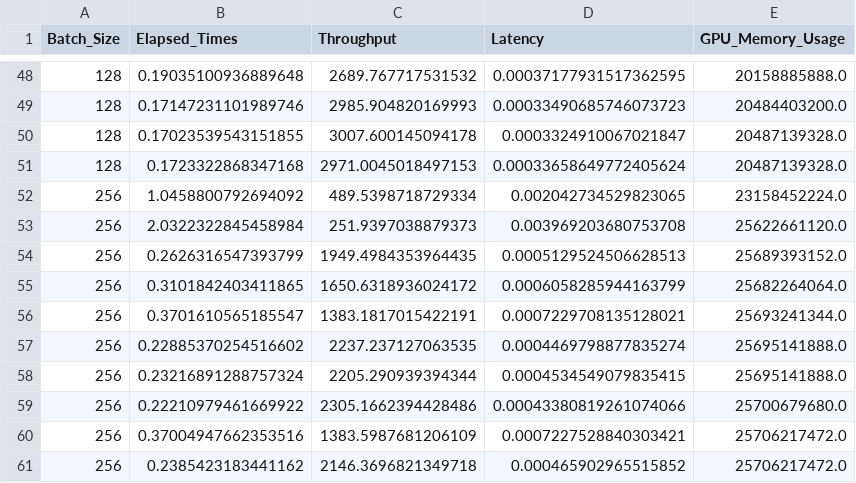
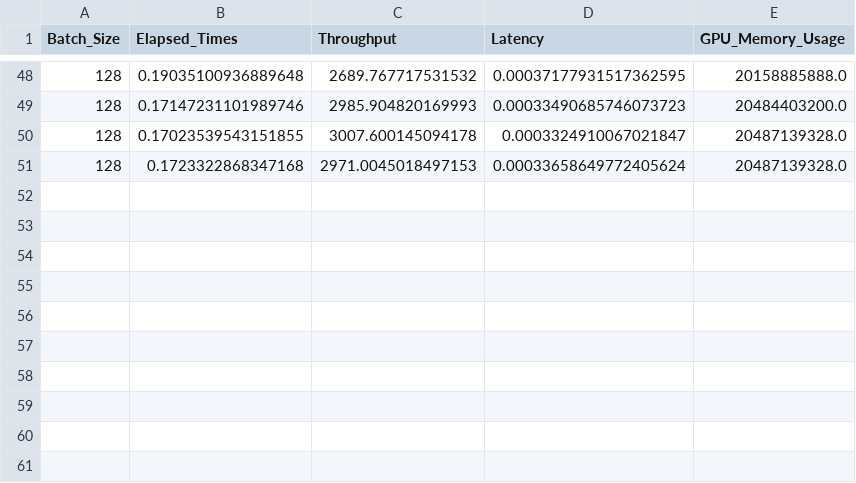
Before and after one commit to dhepeyuvi/Perfacct_Internship, a CSV file: benchmark_results/MobileNetV3L/work/torch_10_it_work_py.csv, drawn as a sheet; only a part is shown, gaps mark what is left out; the diff names each change by its address in the sheet, - before the commit and + after, or states it on an @@ line.

```diff
--- a/benchmark_results/MobileNetV3L/work/torch_10_it_work_py.csv
+++ b/benchmark_results/MobileNetV3L/work/torch_10_it_work_py.csv
-row 52: 256 | 1.0458800792694092 | 489.5398718729334 | 0.002042734529823065 | 23158452224.0
-row 53: 256 | 2.0322322845458984 | 251.9397038879373 | 0.003969203680753708 | 25622661120.0
-row 54: 256 | 0.2626316547393799 | 1949.4984353964435 | 0.0005129524506628513 | 25689393152.0
-row 55: 256 | 0.3101842403411865 | 1650.6318936024172 | 0.0006058285944163799 | 25682264064.0
-row 56: 256 | 0.3701610565185547 | 1383.1817015422191 | 0.0007229708135128021 | 25693241344.0
-row 57: 256 | 0.22885370254516602 | 2237.237127063535 | 0.0004469798877835274 | 25695141888.0
-row 58: 256 | 0.23216891288757324 | 2205.290939394344 | 0.0004534549079835415 | 25695141888.0
-row 59: 256 | 0.22210979461669922 | 2305.1662394428486 | 0.00043380819261074066 | 25700679680.0
-row 60: 256 | 0.37004947662353516 | 1383.5987681206109 | 0.0007227528840303421 | 25706217472.0
-row 61: 256 | 0.2385423183441162 | 2146.3696821349718 | 0.000465902965515852 | 25706217472.0
```
Also changed, not shown: benchmark_results/MobileNetV3L/work/EMA_results/torch_py.csv, 6 other files.
